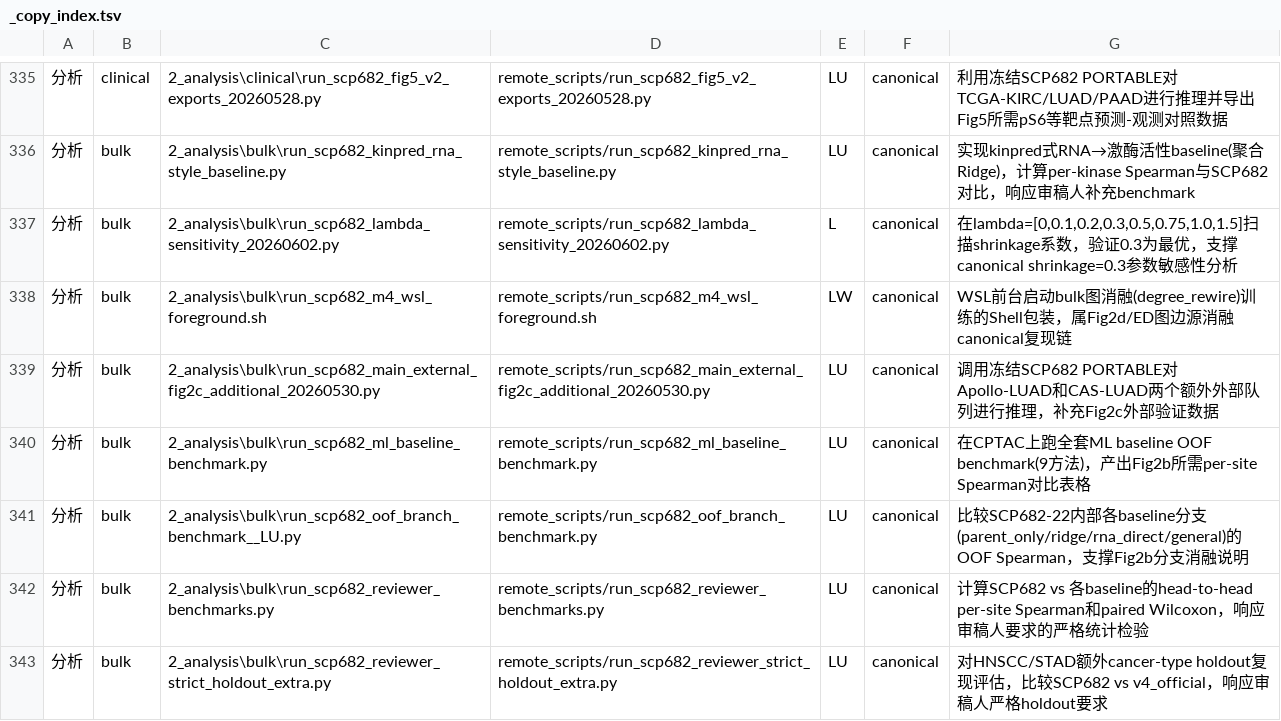
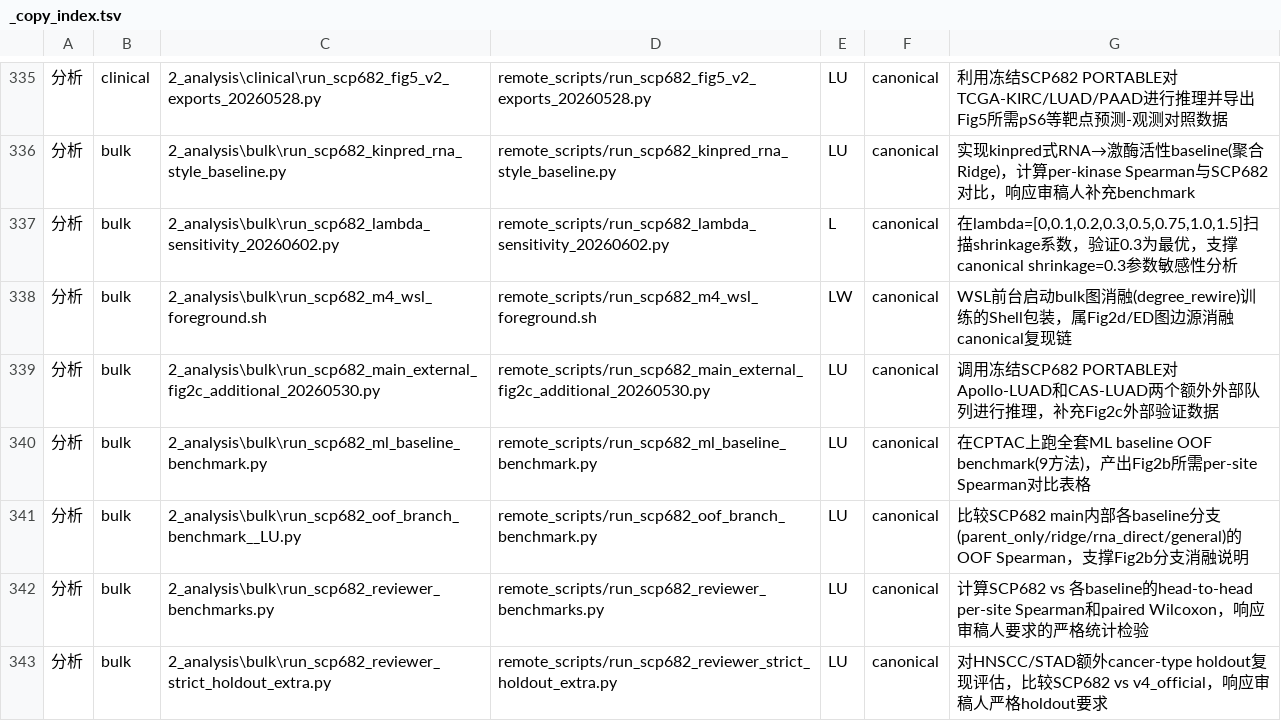
Before and after one commit to Hutao-qiqi/rna2phospho-dual-output, a TSV file: organized_code/_copy_index.tsv, drawn as a sheet; only a part is shown, gaps mark what is left out; the diff covers the shown part only.

```diff
--- a/organized_code/_copy_index.tsv
+++ b/organized_code/_copy_index.tsv
@@ -340,3 +340,3 @@
 分析	bulk	2_analysis\bulk\run_scp682_ml_baseline_benchmark.py	remote_scripts/run_scp682_ml_baseline_benchmark.py	LU	canonical	在CPTAC上跑全套ML baseline OOF benchmark(9方法)，产出Fig2b所需per-site Spearman对比表格
-分析	bulk	2_analysis\bulk\run_scp682_oof_branch_benchmark__LU.py	remote_scripts/run_scp682_oof_branch_benchmark.py	LU	canonical	比较SCP682-22内部各baseline分支(parent_only/ridge/rna_direct/general)的OOF Spearman，支撑Fig2b分支消融说明
+分析	bulk	2_analysis\bulk\run_scp682_oof_branch_benchmark__LU.py	remote_scripts/run_scp682_oof_branch_benchmark.py	LU	canonical	比较SCP682 main内部各baseline分支(parent_only/ridge/rna_direct/general)的OOF Spearman，支撑Fig2b分支消融说明
 分析	bulk	2_analysis\bulk\run_scp682_reviewer_benchmarks.py	remote_scripts/run_scp682_reviewer_benchmarks.py	LU	canonical	计算SCP682 vs 各baseline的head-to-head per-site Spearman和paired Wilcoxon，响应审稿人要求的严格统计检验
```
Also changed, not shown: 10 edited cells elsewhere in this file, organized_code/reproduction_chains/copy_manifest_bulk.tsv, 47 other files.
